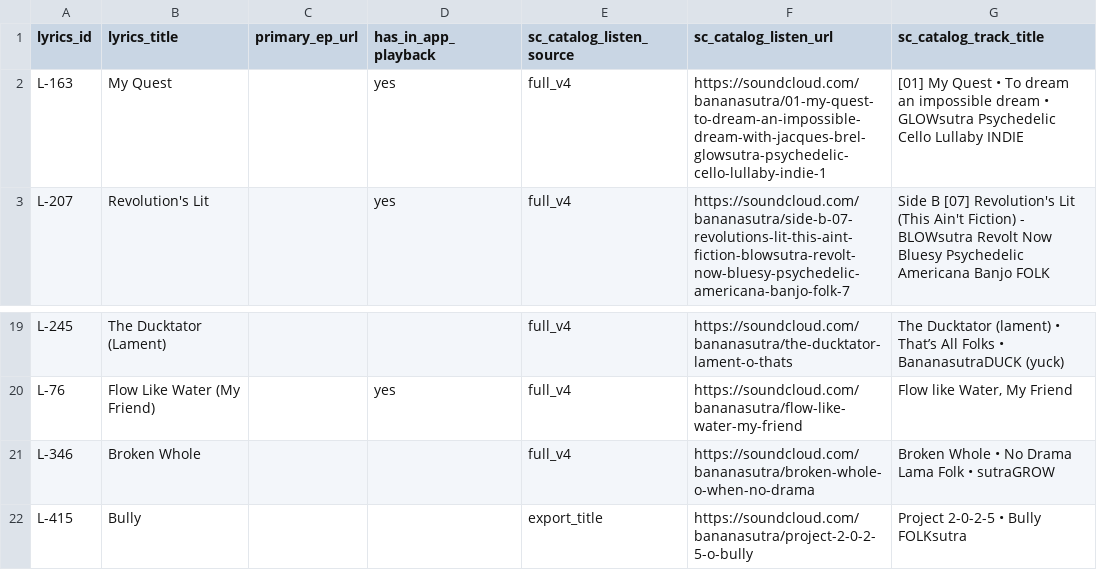
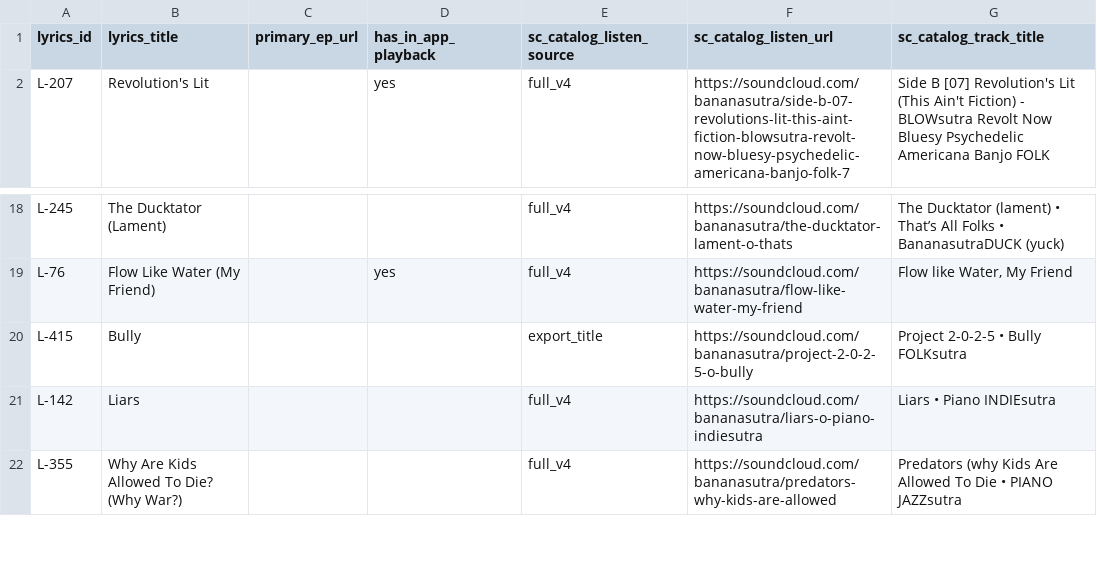
Before and after one commit to bananasutra/bananasutra-app, a CSV file: apps/banana-catalog-prototype/src/data/generated/sc_catalog_listen_review.csv, drawn as a sheet; only a part is shown, gaps mark what is left out; the shorter side is filled out with more unchanged rows; the diff names each change by its address in the sheet, - before the commit and + after, or states it on an @@ line.

```diff
--- a/apps/banana-catalog-prototype/src/data/generated/sc_catalog_listen_review.csv
+++ b/apps/banana-catalog-prototype/src/data/generated/sc_catalog_listen_review.csv
-row 2: L-163 | My Quest |  | yes | full_v4 | https://soundcloud.com/bananasutra/01-my-quest-to-dream-an-impossible-dream-with-jacques-brel-glowsutra-psychedelic-cello-lullaby-indie-1 | [01] My Quest • To dream an impossible dream • GLOWsutra Psychedelic Cello Lullaby INDIE
-row 21: L-346 | Broken Whole |  |  | full_v4 | https://soundcloud.com/bananasutra/broken-whole-o-when-no-drama | Broken Whole • No Drama Lama Folk • sutraGROW
```
Also changed, not shown: apps/banana-catalog-prototype/scripts/song_slug_audit.csv, apps/banana-catalog-prototype/src/data/generated/sc_catalog_listen_automatch_review.csv, 43 other files.
